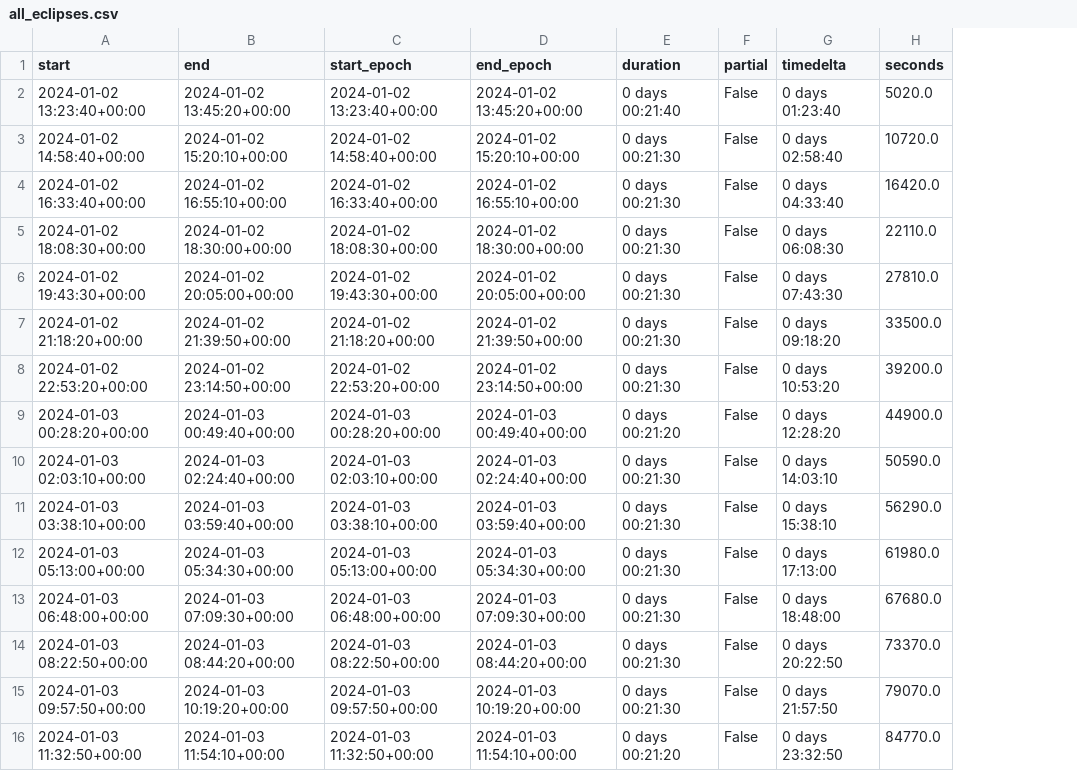
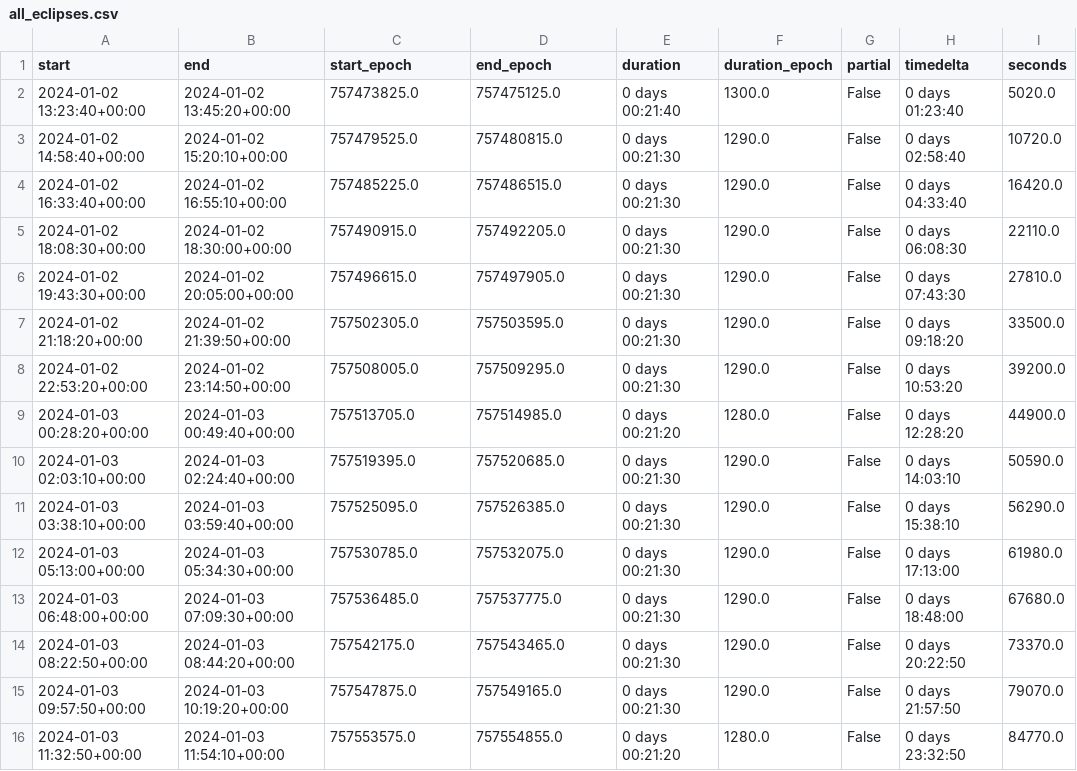
Before and after one commit to TOLOSAT/mission-analysis, a CSV file: python/long_term_eclipses/all_eclipses.csv, drawn as a sheet; only a part is shown; the diff covers the shown part only; the diff names each change by its address in the sheet, - before the commit and + after, or states it on an @@ line.

Commit message:
[marina] eclipses and long_term_eclipses FIXED

```diff
--- a/python/long_term_eclipses/all_eclipses.csv
+++ b/python/long_term_eclipses/all_eclipses.csv
+column F (duration_epoch), rows 2-16: 1300.0 | 1290.0 | 1290.0 | 1290.0 | 1290.0 | 1290.0 | 1290.0 | 1280.0 | 1290.0 | 1290.0 | 1290.0 | 1290.0 | 1290.0 | 1290.0 | 1280.0
-C2 (start_epoch): 2024-01-02 13:23:40+00:00
+C2 (start_epoch): 757473825.0
-D2 (end_epoch): 2024-01-02 13:45:20+00:00
+D2 (end_epoch): 757475125.0
-C3 (start_epoch): 2024-01-02 14:58:40+00:00
+C3 (start_epoch): 757479525.0
-D3 (end_epoch): 2024-01-02 15:20:10+00:00
+D3 (end_epoch): 757480815.0
-C4 (start_epoch): 2024-01-02 16:33:40+00:00
+C4 (start_epoch): 757485225.0
-D4 (end_epoch): 2024-01-02 16:55:10+00:00
+D4 (end_epoch): 757486515.0
-C5 (start_epoch): 2024-01-02 18:08:30+00:00
+C5 (start_epoch): 757490915.0
-D5 (end_epoch): 2024-01-02 18:30:00+00:00
+D5 (end_epoch): 757492205.0
-C6 (start_epoch): 2024-01-02 19:43:30+00:00
+C6 (start_epoch): 757496615.0
-D6 (end_epoch): 2024-01-02 20:05:00+00:00
+D6 (end_epoch): 757497905.0
-C7 (start_epoch): 2024-01-02 21:18:20+00:00
+C7 (start_epoch): 757502305.0
-D7 (end_epoch): 2024-01-02 21:39:50+00:00
+D7 (end_epoch): 757503595.0
-C8 (start_epoch): 2024-01-02 22:53:20+00:00
+C8 (start_epoch): 757508005.0
-D8 (end_epoch): 2024-01-02 23:14:50+00:00
+D8 (end_epoch): 757509295.0
-C9 (start_epoch): 2024-01-03 00:28:20+00:00
+C9 (start_epoch): 757513705.0
-D9 (end_epoch): 2024-01-03 00:49:40+00:00
+D9 (end_epoch): 757514985.0
-C10 (start_epoch): 2024-01-03 02:03:10+00:00
+C10 (start_epoch): 757519395.0
-D10 (end_epoch): 2024-01-03 02:24:40+00:00
+D10 (end_epoch): 757520685.0
-C11 (start_epoch): 2024-01-03 03:38:10+00:00
+C11 (start_epoch): 757525095.0
-D11 (end_epoch): 2024-01-03 03:59:40+00:00
+D11 (end_epoch): 757526385.0
-C12 (start_epoch): 2024-01-03 05:13:00+00:00
+C12 (start_epoch): 757530785.0
-D12 (end_epoch): 2024-01-03 05:34:30+00:00
+D12 (end_epoch): 757532075.0
-C13 (start_epoch): 2024-01-03 06:48:00+00:00
+C13 (start_epoch): 757536485.0
-D13 (end_epoch): 2024-01-03 07:09:30+00:00
+D13 (end_epoch): 757537775.0
-C14 (start_epoch): 2024-01-03 08:22:50+00:00
+C14 (start_epoch): 757542175.0
-D14 (end_epoch): 2024-01-03 08:44:20+00:00
+D14 (end_epoch): 757543465.0
-C15 (start_epoch): 2024-01-03 09:57:50+00:00
+C15 (start_epoch): 757547875.0
-D15 (end_epoch): 2024-01-03 10:19:20+00:00
+D15 (end_epoch): 757549165.0
-C16 (start_epoch): 2024-01-03 11:32:50+00:00
+C16 (start_epoch): 757553575.0
-D16 (end_epoch): 2024-01-03 11:54:10+00:00
+D16 (end_epoch): 757554855.0
```
Also changed, not shown: 150 edited cells elsewhere in this file, 5 other files.
